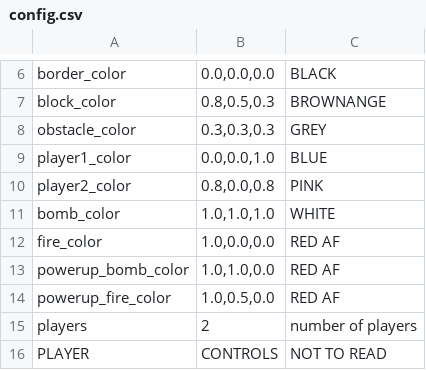
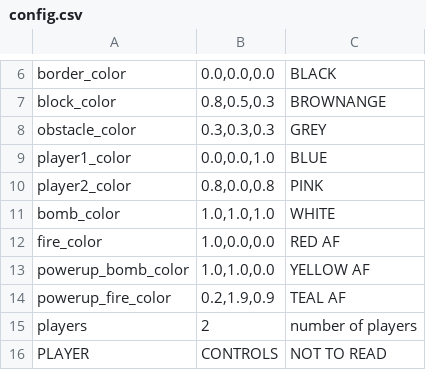
Before and after one commit to Wowo10/rust_piston_bomberman, a CSV file: config.csv, drawn as a sheet; only a part is shown, gaps mark what is left out.

Commit message:
Changed colors.

```diff
--- a/config.csv
+++ b/config.csv
@@ -12,4 +12,4 @@ bomb_color;1.0,1.0,1.0;WHITE
 fire_color;1.0,0.0,0.0;RED AF
-powerup_bomb_color;1.0,1.0,0.0;RED AF
-powerup_fire_color;1.0,0.5,0.0;RED AF
+powerup_bomb_color;1.0,1.0,0.0;YELLOW AF
+powerup_fire_color;0.2,1.9,0.9;TEAL AF
 players;2;number of players
```
